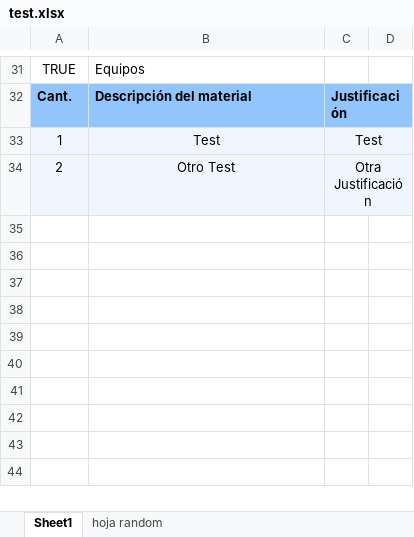
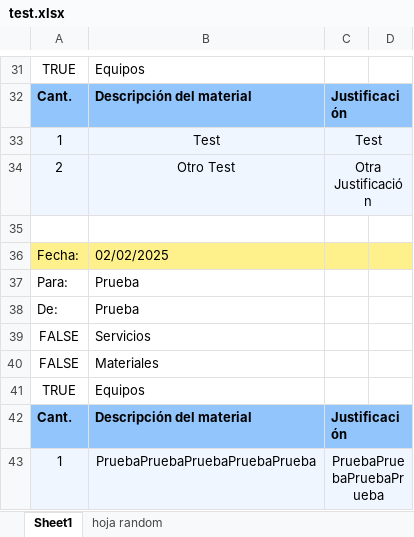
Before and after one commit to Khaym03/soli, an Excel workbook: test.xlsx, sheet Sheet1, drawn as a sheet; only a part is shown, gaps mark what is left out; values as stored, in another font and other column widths than the file's, no borders; charts and pictures not drawn; the diff names each change by its address in the sheet, - before the commit and + after, or states it on an @@ line.

```diff
--- a/test.xlsx (sheet Sheet1)
+++ b/test.xlsx (sheet Sheet1)
+row 35: (empty)
+row 36: Fecha: | 02/02/2025
+row 37: Para: | Prueba
+row 38: De: | Prueba
+row 39: FALSE | Servicios
+row 40: FALSE | Materiales
+row 41: TRUE | Equipos
+row 42: Cant. | Descripción del material | Justificación
+row 43: 1 | PruebaPruebaPruebaPruebaPrueba | PruebaPruebaPruebaPrueba
```
Also changed, not shown: 22 other files.
